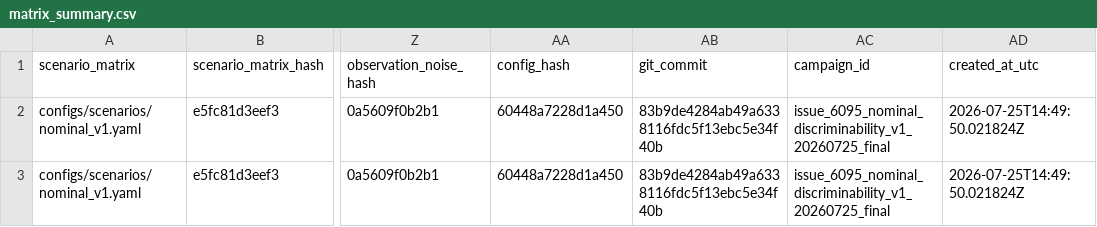
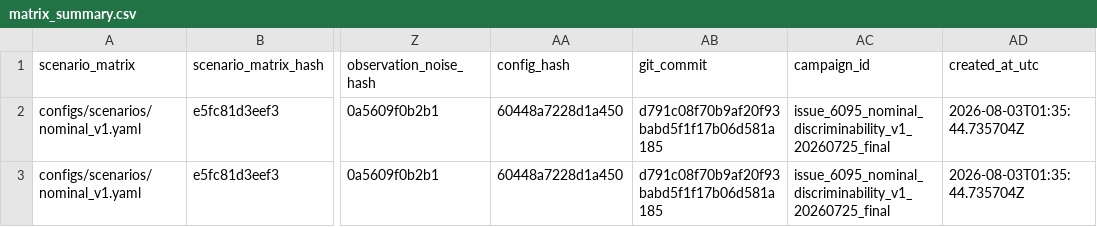
Before and after one commit to ll7/robot_sf_ll7, a CSV file: docs/context/evidence/issue_6095_s10_discriminability_2026-07-22/nominal/reports/matrix_summary.csv, drawn as a sheet; only a part is shown, gaps mark what is left out; the diff names each change by its address in the sheet, - before the commit and + after, or states it on an @@ line.

Commit message:
docs(evidence): refresh S10 preflight after rebase

```diff
--- a/docs/context/evidence/issue_6095_s10_discriminability_2026-07-22/nominal/reports/matrix_summary.csv
+++ b/docs/context/evidence/issue_6095_s10_discriminability_2026-07-22/nominal/reports/matrix_summary.csv
-AB2:AB3 (git_commit): 83b9de4284ab49a6338116fdc5f13ebc5e34f40b
+AB2:AB3 (git_commit): d791c08f70b9af20f93babd5f1f17b06d581a185
-AD2:AD3 (created_at_utc): 2026-07-25T14:49:50.021824Z
+AD2:AD3 (created_at_utc): 2026-08-03T01:35:44.735704Z
```
Also changed, not shown: docs/context/evidence/issue_6095_s10_discriminability_2026-07-22/stress/reports/matrix_summary.csv, 28 other files.
